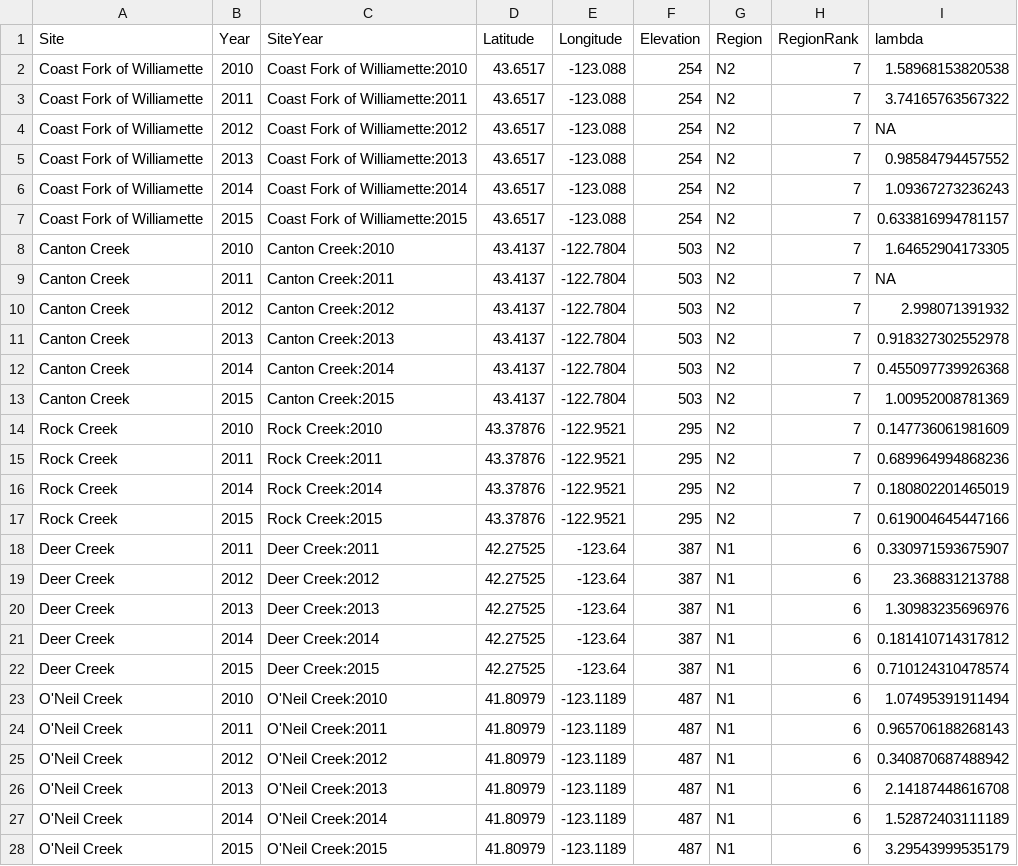
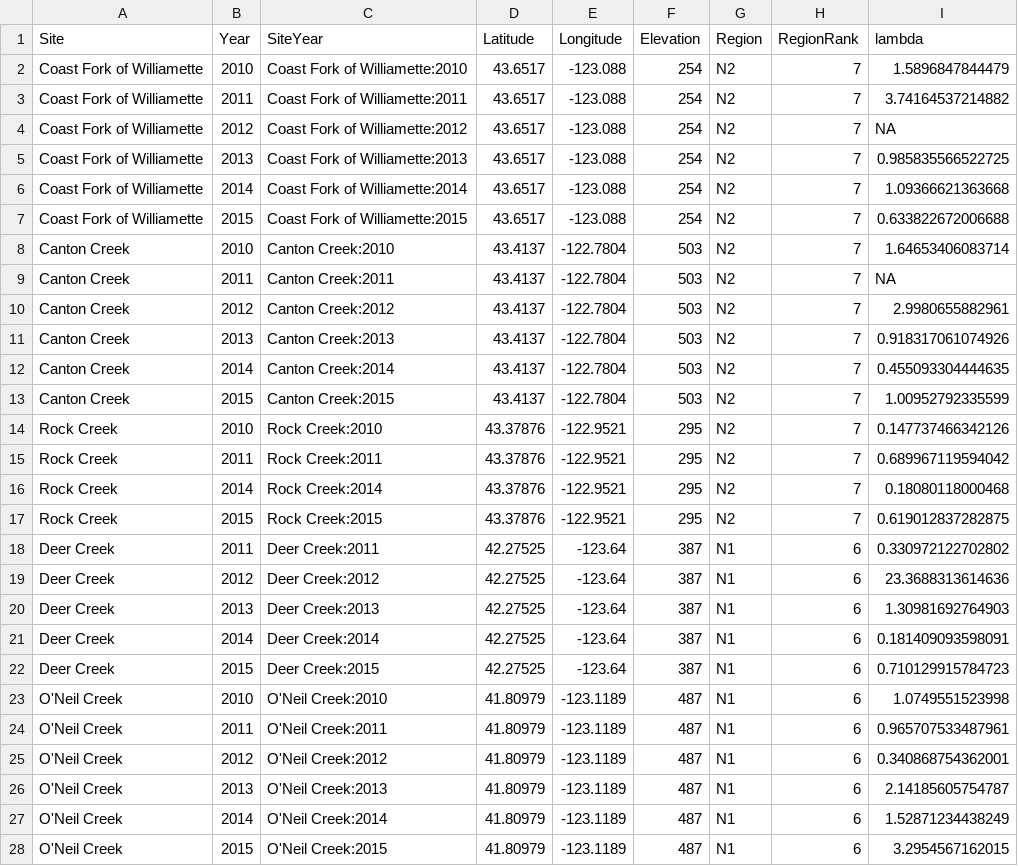
Before and after one commit to anstettd/Mimulus_offset, a CSV file: data/demography data/siteYear.lambda_2010-2016.csv, drawn as a sheet; only a part is shown; the diff covers the shown part only.

Commit message:
regenerated lambdas

```diff
--- a/data/demography data/siteYear.lambda_2010-2016.csv
+++ b/data/demography data/siteYear.lambda_2010-2016.csv
@@ -1,28 +1,28 @@
 "Site","Year","SiteYear","Latitude","Longitude","Elevation","Region","RegionRank","lambda"
-"Coast Fork of Williamette","2010","Coast Fork of Williamette:2010",43.6517,-123.088,254,"N2",7,1.58968153820538
-"Coast Fork of Williamette","2011","Coast Fork of Williamette:2011",43.6517,-123.088,254,"N2",7,3.74165763567322
+"Coast Fork of Williamette","2010","Coast Fork of Williamette:2010",43.6517,-123.088,254,"N2",7,1.5896847844479
+"Coast Fork of Williamette","2011","Coast Fork of Williamette:2011",43.6517,-123.088,254,"N2",7,3.74164537214882
 "Coast Fork of Williamette","2012","Coast Fork of Williamette:2012",43.6517,-123.088,254,"N2",7,NA
-"Coast Fork of Williamette","2013","Coast Fork of Williamette:2013",43.6517,-123.088,254,"N2",7,0.98584794457552
-"Coast Fork of Williamette","2014","Coast Fork of Williamette:2014",43.6517,-123.088,254,"N2",7,1.09367273236243
-"Coast Fork of Williamette","2015","Coast Fork of Williamette:2015",43.6517,-123.088,254,"N2",7,0.633816994781157
-"Canton Creek","2010","Canton Creek:2010",43.4137,-122.7804,503,"N2",7,1.64652904173305
+"Coast Fork of Williamette","2013","Coast Fork of Williamette:2013",43.6517,-123.088,254,"N2",7,0.985835566522725
+"Coast Fork of Williamette","2014","Coast Fork of Williamette:2014",43.6517,-123.088,254,"N2",7,1.09366621363668
+"Coast Fork of Williamette","2015","Coast Fork of Williamette:2015",43.6517,-123.088,254,"N2",7,0.633822672006688
+"Canton Creek","2010","Canton Creek:2010",43.4137,-122.7804,503,"N2",7,1.64653406083714
 "Canton Creek","2011","Canton Creek:2011",43.4137,-122.7804,503,"N2",7,NA
-"Canton Creek","2012","Canton Creek:2012",43.4137,-122.7804,503,"N2",7,2.998071391932
-"Canton Creek","2013","Canton Creek:2013",43.4137,-122.7804,503,"N2",7,0.918327302552978
-"Canton Creek","2014","Canton Creek:2014",43.4137,-122.7804,503,"N2",7,0.455097739926368
-"Canton Creek","2015","Canton Creek:2015",43.4137,-122.7804,503,"N2",7,1.00952008781369
-"Rock Creek","2010","Rock Creek:2010",43.37876,-122.9521,295,"N2",7,0.147736061981609
-"Rock Creek","2011","Rock Creek:2011",43.37876,-122.9521,295,"N2",7,0.689964994868236
-"Rock Creek","2014","Rock Creek:2014",43.37876,-122.9521,295,"N2",7,0.180802201465019
-"Rock Creek","2015","Rock Creek:2015",43.37876,-122.9521,295,"N2",7,0.619004645447166
-"Deer Creek","2011","Deer Creek:2011",42.27525,-123.64,387,"N1",6,0.330971593675907
-"Deer Creek","2012","Deer Creek:2012",42.27525,-123.64,387,"N1",6,23.368831213788
-"Deer Creek","2013","Deer Creek:2013",42.27525,-123.64,387,"N1",6,1.30983235696976
-"Deer Creek","2014","Deer Creek:2014",42.27525,-123.64,387,"N1",6,0.181410714317812
-"Deer Creek","2015","Deer Creek:2015",42.27525,-123.64,387,"N1",6,0.710124310478574
-"O'Neil Creek","2010","O'Neil Creek:2010",41.80979,-123.1189,487,"N1",6,1.07495391911494
-"O'Neil Creek","2011","O'Neil Creek:2011",41.80979,-123.1189,487,"N1",6,0.965706188268143
-"O'Neil Creek","2012","O'Neil Creek:2012",41.80979,-123.1189,487,"N1",6,0.340870687488942
-"O'Neil Creek","2013","O'Neil Creek:2013",41.80979,-123.1189,487,"N1",6,2.14187448616708
-"O'Neil Creek","2014","O'Neil Creek:2014",41.80979,-123.1189,487,"N1",6,1.52872403111189
-"O'Neil Creek","2015","O'Neil Creek:2015",41.80979,-123.1189,487,"N1",6,3.29543999535179
+"Canton Creek","2012","Canton Creek:2012",43.4137,-122.7804,503,"N2",7,2.9980655882961
+"Canton Creek","2013","Canton Creek:2013",43.4137,-122.7804,503,"N2",7,0.918317061074926
+"Canton Creek","2014","Canton Creek:2014",43.4137,-122.7804,503,"N2",7,0.455093304444635
+"Canton Creek","2015","Canton Creek:2015",43.4137,-122.7804,503,"N2",7,1.00952792335599
+"Rock Creek","2010","Rock Creek:2010",43.37876,-122.9521,295,"N2",7,0.147737466342126
+"Rock Creek","2011","Rock Creek:2011",43.37876,-122.9521,295,"N2",7,0.689967119594042
+"Rock Creek","2014","Rock Creek:2014",43.37876,-122.9521,295,"N2",7,0.18080118000468
+"Rock Creek","2015","Rock Creek:2015",43.37876,-122.9521,295,"N2",7,0.619012837282875
+"Deer Creek","2011","Deer Creek:2011",42.27525,-123.64,387,"N1",6,0.330972122702802
+"Deer Creek","2012","Deer Creek:2012",42.27525,-123.64,387,"N1",6,23.3688313614636
+"Deer Creek","2013","Deer Creek:2013",42.27525,-123.64,387,"N1",6,1.30981692764903
+"Deer Creek","2014","Deer Creek:2014",42.27525,-123.64,387,"N1",6,0.181409093598091
+"Deer Creek","2015","Deer Creek:2015",42.27525,-123.64,387,"N1",6,0.710129915784723
+"O'Neil Creek","2010","O'Neil Creek:2010",41.80979,-123.1189,487,"N1",6,1.0749551523998
+"O'Neil Creek","2011","O'Neil Creek:2011",41.80979,-123.1189,487,"N1",6,0.965707533487961
+"O'Neil Creek","2012","O'Neil Creek:2012",41.80979,-123.1189,487,"N1",6,0.340868754362001
+"O'Neil Creek","2013","O'Neil Creek:2013",41.80979,-123.1189,487,"N1",6,2.14185605754787
+"O'Neil Creek","2014","O'Neil Creek:2014",41.80979,-123.1189,487,"N1",6,1.52871234438249
+"O'Neil Creek","2015","O'Neil Creek:2015",41.80979,-123.1189,487,"N1",6,3.2954567162015
```
Also changed, not shown: 3 moved rows and 73 edited cells elsewhere in this file, 1 other file.
